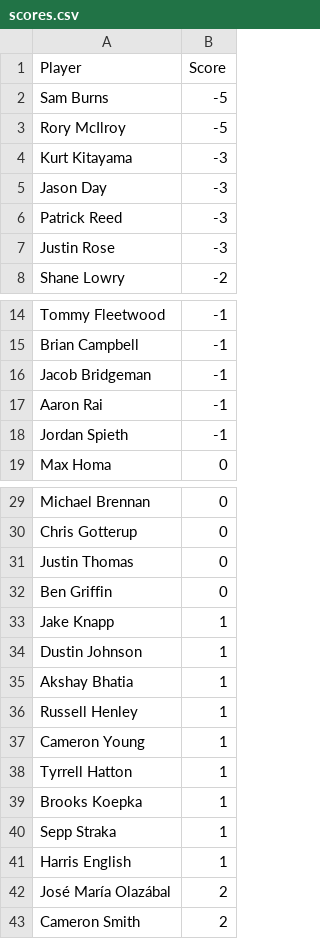
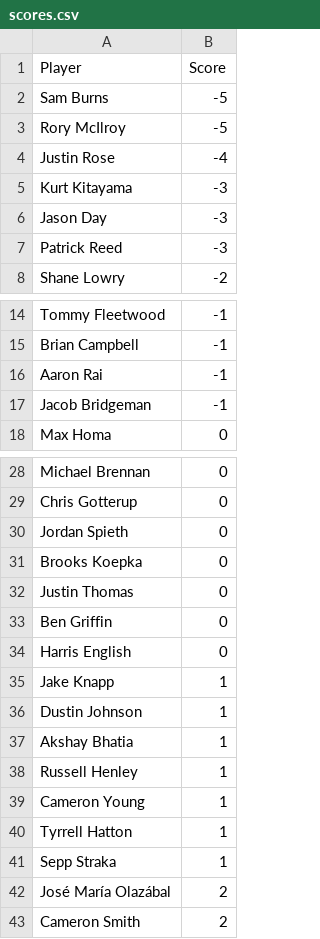
Before and after one commit to jaredbuck1994/Masters, a CSV file: scores.csv, drawn as a sheet; only a part is shown, gaps mark what is left out; the diff covers the shown part only.

Commit message:
update scores 2026-04-09 19:04:39

```diff
--- a/scores.csv
+++ b/scores.csv
@@ -3,2 +3,3 @@ Sam Burns,-5
 Rory McIlroy,-5
+Justin Rose,-4
 Kurt Kitayama,-3
@@ -6,3 +7,2 @@ Jason Day,-3
 Patrick Reed,-3
-Justin Rose,-3
 Shane Lowry,-2
@@ -15,5 +15,4 @@ Tommy Fleetwood,-1
 Brian Campbell,-1
+Aaron Rai,-1
 Jacob Bridgeman,-1
-Aaron Rai,-1
-Jordan Spieth,-1
 Max Homa,0
@@ -30,4 +29,7 @@ Michael Brennan,0
 Chris Gotterup,0
+Jordan Spieth,0
+Brooks Koepka,0
 Justin Thomas,0
 Ben Griffin,0
+Harris English,0
 Jake Knapp,1
@@ -38,5 +40,3 @@ Cameron Young,1
 Tyrrell Hatton,1
-Brooks Koepka,1
 Sepp Straka,1
-Harris English,1
 José María Olazábal,2
```
Also changed, not shown: 1 added row and 1 removed row elsewhere in this file.
